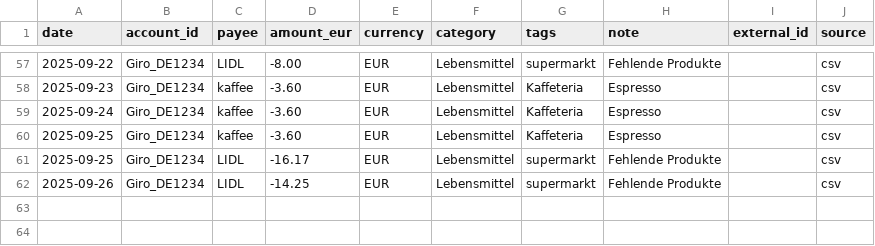
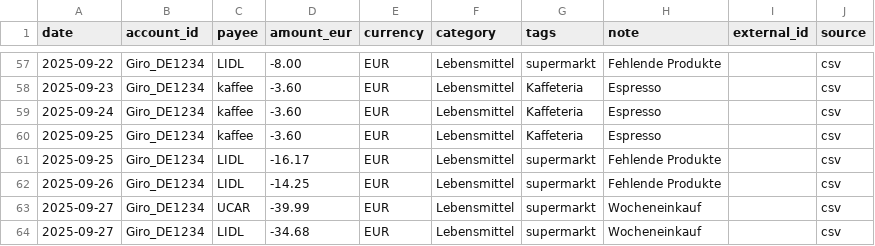
Before and after one commit to abdel0909/finanz-agent, a CSV file: data/inbox/lebensmittel.csv, drawn as a sheet; only a part is shown, gaps mark what is left out; the diff names each change by its address in the sheet, - before the commit and + after, or states it on an @@ line.

Commit message:
Update lebensmittel.csv

```diff
--- a/data/inbox/lebensmittel.csv
+++ b/data/inbox/lebensmittel.csv
+row 63: 2025-09-27 | Giro_DE1234 | UCAR | -39.99 | EUR | Lebensmittel | supermarkt | Wocheneinkauf |  | csv
+row 64: 2025-09-27 | Giro_DE1234 | LIDL | -34.68 | EUR | Lebensmittel | supermarkt | Wocheneinkauf |  | csv
```
